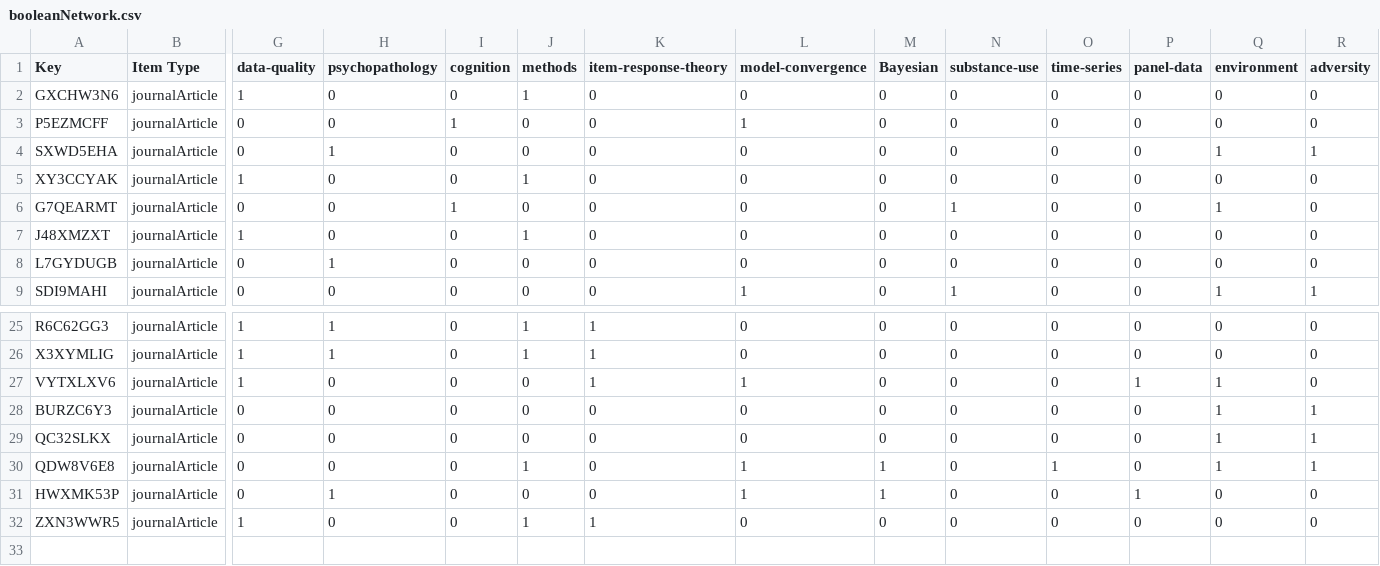
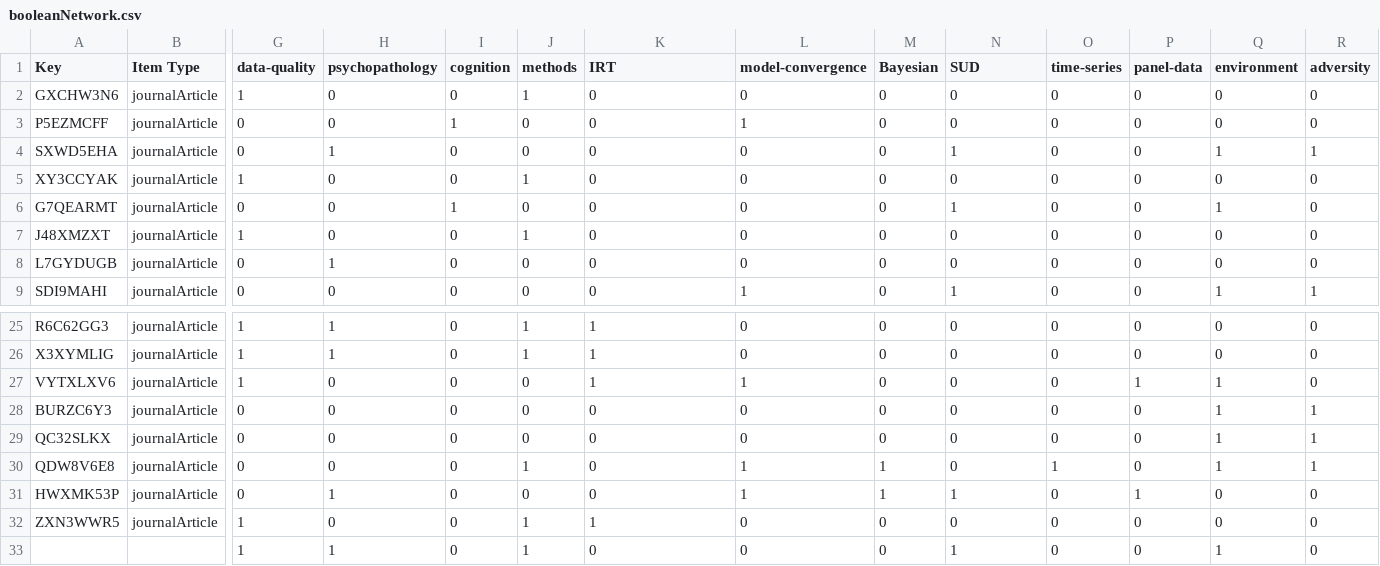
Before and after one commit to adrose/adrose.github.io, a CSV file: files/booleanNetwork.csv, drawn as a sheet; only a part is shown, gaps mark what is left out; rows hold the shown columns only; the diff names each change by its address in the sheet, - before the commit and + after, or states it on an @@ line.

```diff
--- a/files/booleanNetwork.csv
+++ b/files/booleanNetwork.csv
-K1: item-response-theory
+K1: IRT
-N1: substance-use
+N1: SUD
-N4 (SUD): 0
+N4 (SUD): 1
-N31 (SUD): 0
+N31 (SUD): 1
+row 33:  |  | 1 | 1 | 0 | 1 | 0 | 0 | 0 | 1 | 0 | 0 | 1 | 0
```
Also changed, not shown: 5 other files.
